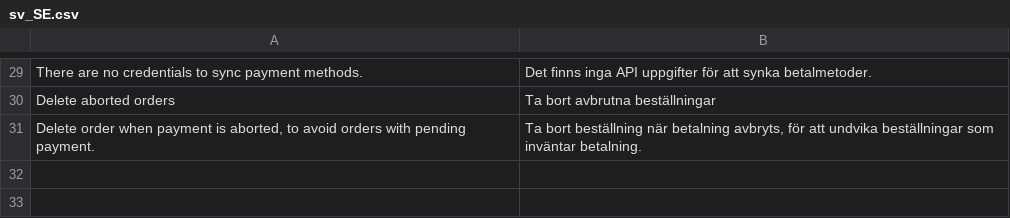
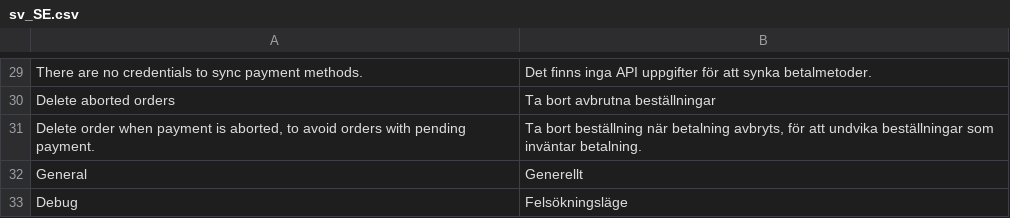
Before and after one commit to developerfromjokela/resursbank-magento2-core, a CSV file: i18n/sv_SE.csv, drawn as a sheet; only a part is shown, gaps mark what is left out; the diff names each change by its address in the sheet, - before the commit and + after, or states it on an @@ line.

```diff
--- a/i18n/sv_SE.csv
+++ b/i18n/sv_SE.csv
+row 32: General | Generellt
+row 33: Debug | Felsökningsläge
```
Also changed, not shown: 1 other file.
